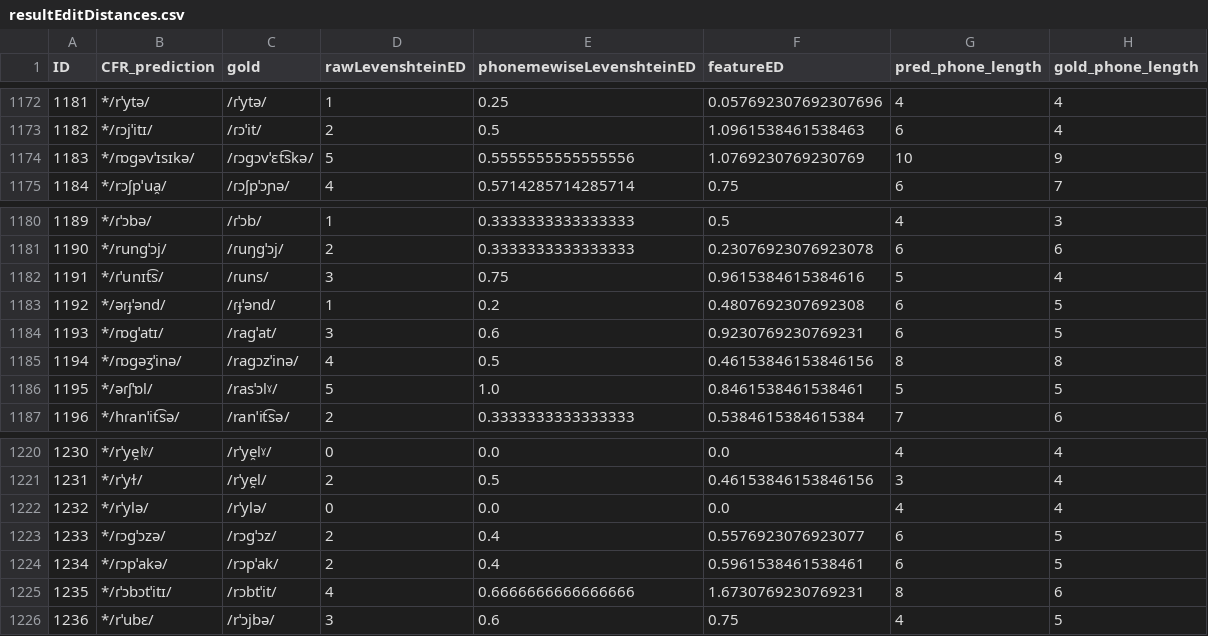
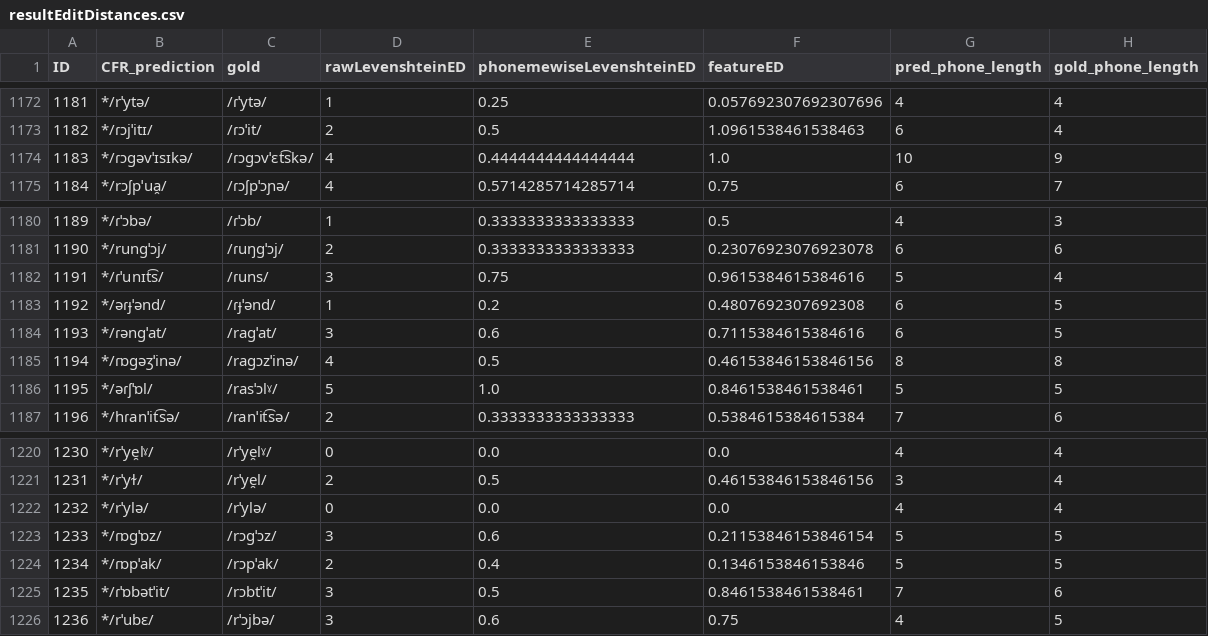
Before and after one commit to clmarr/Albanian-CFR, a CSV file: APArun/resultEditDistances.csv, drawn as a sheet; only a part is shown, gaps mark what is left out.

```diff
--- a/APArun/resultEditDistances.csv
+++ b/APArun/resultEditDistances.csv
@@ -1173,3 +1173,3 @@ ID,CFR_prediction,gold,rawLevenshteinED,phonemewiseLevenshteinED,featureED,pred_
 1182,*/ɾɔjˈitɪ/,/ɾɔˈit/,2,0.5,1.0961538461538463,6,4
-1183,*/ɾɒɡəvˈɪsɪkə/,/ɾɔɡɔvˈɛt͡skə/,5,0.5555555555555556,1.0769230769230769,10,9
+1183,*/ɾɔɡəvˈɪsɪkə/,/ɾɔɡɔvˈɛt͡skə/,4,0.4444444444444444,1.0,10,9
 1184,*/rɔʃpˈua̯/,/ɾɔʃpˈɔɲə/,4,0.5714285714285714,0.75,6,7
@@ -1183,3 +1183,3 @@ ID,CFR_prediction,gold,rawLevenshteinED,phonemewiseLevenshteinED,featureED,pred_
 1192,*/əɾɟˈənd/,/ɾɟˈənd/,1,0.2,0.4807692307692308,6,5
-1193,*/ɾɒɡˈatɪ/,/raɡˈat/,3,0.6,0.9230769230769231,6,5
+1193,*/ɾənɡˈat/,/raɡˈat/,3,0.6,0.7115384615384616,6,5
 1194,*/ɾɒɡəʒˈinə/,/raɡɔzˈinə/,4,0.5,0.46153846153846156,8,8
@@ -1222,5 +1222,5 @@ ID,CFR_prediction,gold,rawLevenshteinED,phonemewiseLevenshteinED,featureED,pred_
 1232,*/rˈylə/,/rˈylə/,0,0.0,0.0,4,4
-1233,*/ɾɔɡˈɔzə/,/rɔɡˈɔz/,2,0.4,0.5576923076923077,6,5
-1234,*/ɾɔpˈakə/,/rɔpˈak/,2,0.4,0.5961538461538461,6,5
-1235,*/ɾˈɔbɔtˈitɪ/,/rɔbtˈit/,4,0.6666666666666666,1.6730769230769231,8,6
+1233,*/ɾɒɡˈɒz/,/rɔɡˈɔz/,3,0.6,0.21153846153846154,5,5
+1234,*/ɾɒpˈak/,/rɔpˈak/,2,0.4,0.1346153846153846,5,5
+1235,*/ɾˈɒbətˈit/,/rɔbtˈit/,3,0.5,0.8461538461538461,7,6
 1236,*/rˈubɛ/,/rˈɔjbə/,3,0.6,0.75,4,5
```
Also changed, not shown: APArun/APArun_stagewise_output_graph.csv, 14 other files.
